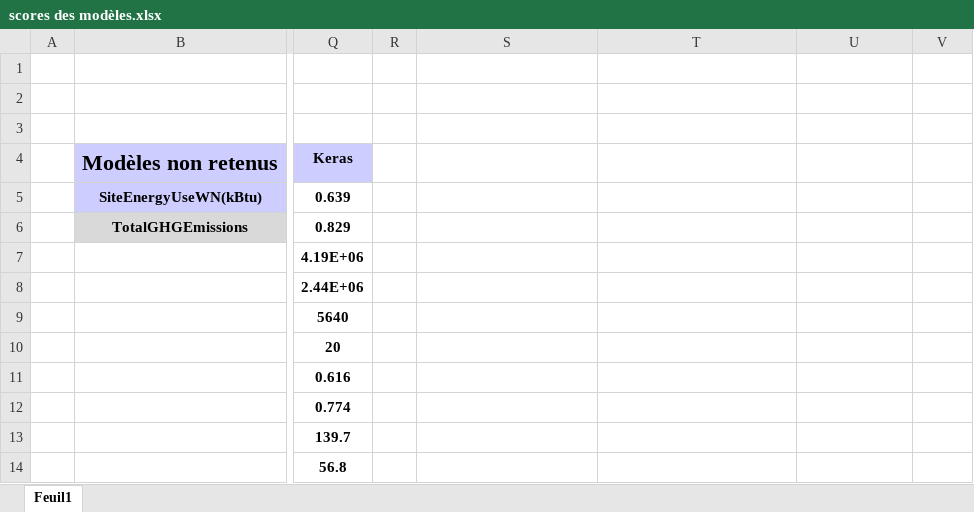
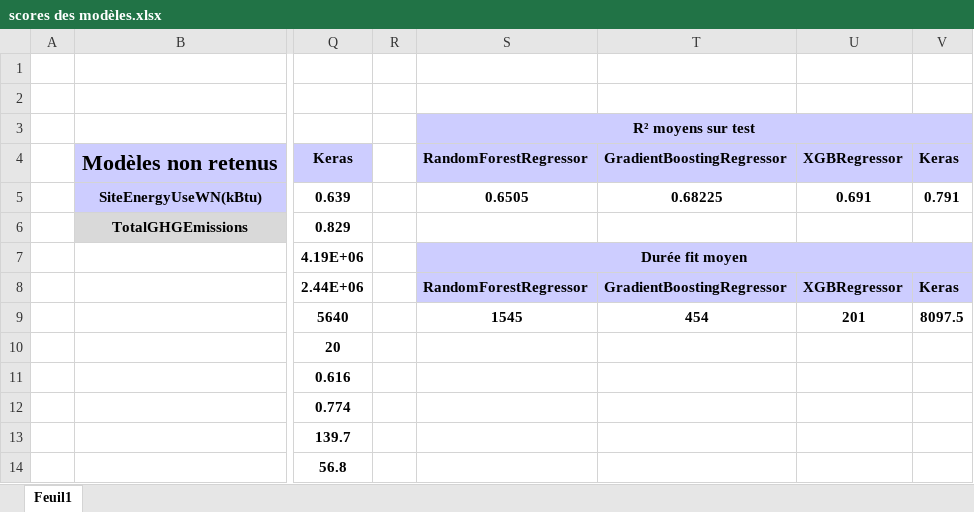
Before and after one commit to BiGHeaDMaX/Predire-Consommation-et-Emissions-de-Batiments, an Excel workbook: scores des modèles.xlsx, sheet Feuil1, drawn as a sheet; only a part is shown, gaps mark what is left out; values as stored, in another font and other column widths than the file's, no borders; charts and pictures and conditional formats not drawn; the diff names each change by its address in the sheet, - before the commit and + after, or states it on an @@ line.

Commit message:
nouveaux tableaux et MAJ graphiques

```diff
--- a/scores des modèles.xlsx (sheet Feuil1)
+++ b/scores des modèles.xlsx (sheet Feuil1)
-S3: (empty)
+S3: R² moyens sur test
-S3 fill: none
+S3 fill: #CDCDFF
+S3:V3 merged
-S4: (empty)
+S4: RandomForestRegressor
-S4:V4 fill: none
+S4:V4 fill: #CDCDFF
-T4: (empty)
+T4: GradientBoostingRegressor
-U4: (empty)
+U4: XGBRegressor
-V4: (empty)
+V4: Keras
-S5: (empty)
+S5: 0.6505
-T5: (empty)
+T5: 0.68225
-U5: (empty)
+U5: 0.691
-V5: (empty)
+V5: 0.791
-S7: (empty)
+S7: Durée fit moyen
-S7 fill: none
+S7 fill: #CDCDFF
+S7:V7 merged
-S8: (empty)
+S8: RandomForestRegressor
-S8:V8 fill: none
+S8:V8 fill: #CDCDFF
-T8: (empty)
+T8: GradientBoostingRegressor
-U8: (empty)
+U8: XGBRegressor
-V8: (empty)
+V8: Keras
-S9: (empty)
+S9: 1545
-T9: (empty)
+T9: 454
-U9: (empty)
+U9: 201
-V9: (empty)
+V9: 8097.5
```
Also changed, not shown: charts or pictures.
